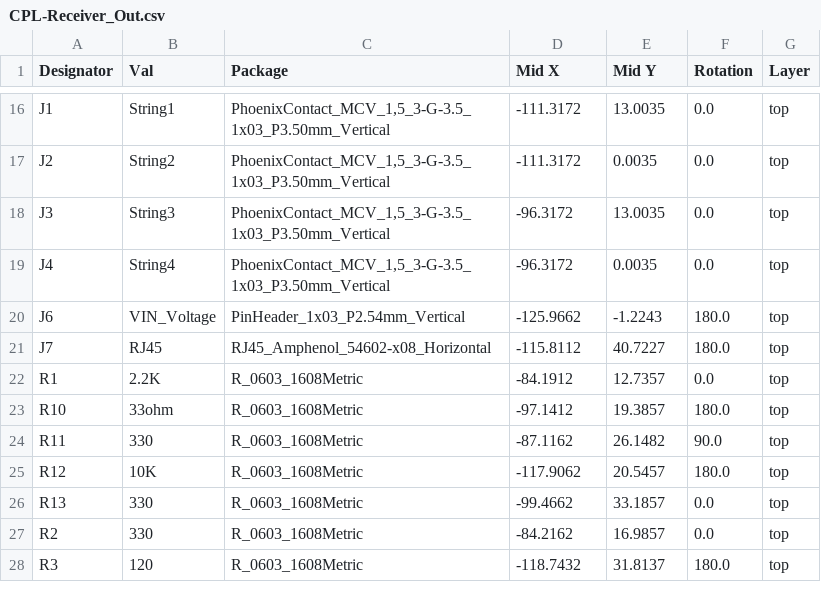
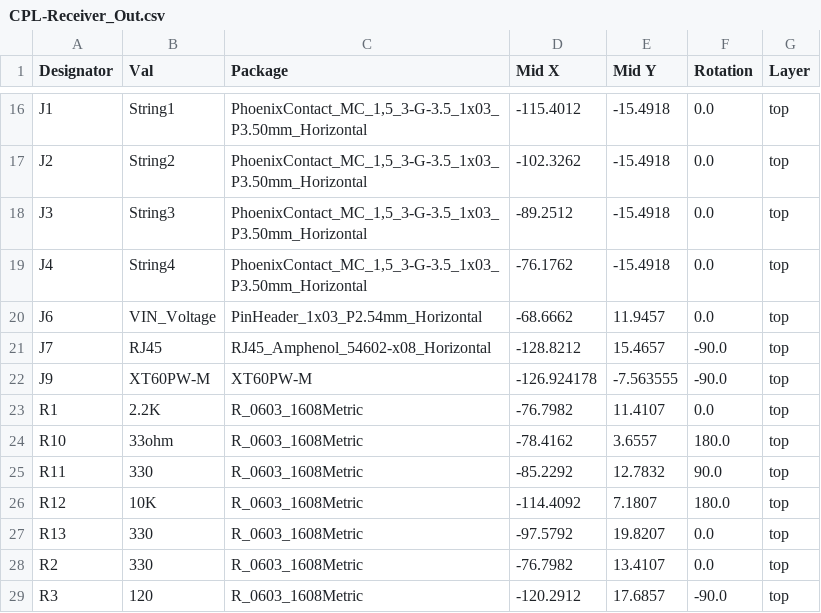
Before and after one commit to computergeek1507/PB_16, a CSV file: Receiver_Out_Edge_SMD/jlcpcb/production_files/CPL-Receiver_Out.csv, drawn as a sheet; only a part is shown, gaps mark what is left out; addresses are those after the commit; the diff covers the shown part only; the diff names each change by its address in the sheet, - before the commit and + after, or states it on an @@ line.

```diff
--- a/Receiver_Out_Edge_SMD/jlcpcb/production_files/CPL-Receiver_Out.csv
+++ b/Receiver_Out_Edge_SMD/jlcpcb/production_files/CPL-Receiver_Out.csv
-C16:C19 (Package): PhoenixContact_MCV_1,5_3-G-3.5_1x03_P3.50mm_Vertical
+C16:C19 (Package): PhoenixContact_MC_1,5_3-G-3.5_1x03_P3.50mm_Horizontal
-D16 (Mid X): -111.3172
+D16 (Mid X): -115.4012
-E16 (Mid Y): 13.0035
+E16 (Mid Y): -15.4918
-D17 (Mid X): -111.3172
+D17 (Mid X): -102.3262
-E17 (Mid Y): 0.0035
+E17 (Mid Y): -15.4918
-D18 (Mid X): -96.3172
+D18 (Mid X): -89.2512
-E18 (Mid Y): 13.0035
+E18 (Mid Y): -15.4918
-D19 (Mid X): -96.3172
+D19 (Mid X): -76.1762
-E19 (Mid Y): 0.0035
+E19 (Mid Y): -15.4918
-C20 (Package): PinHeader_1x03_P2.54mm_Vertical
+C20 (Package): PinHeader_1x03_P2.54mm_Horizontal
-D20 (Mid X): -125.9662
+D20 (Mid X): -68.6662
-E20 (Mid Y): -1.2243
+E20 (Mid Y): 11.9457
-F20 (Rotation): 180.0
+F20 (Rotation): 0.0
-D21 (Mid X): -115.8112
+D21 (Mid X): -128.8212
-E21 (Mid Y): 40.7227
+E21 (Mid Y): 15.4657
-F21 (Rotation): 180.0
+F21 (Rotation): -90.0
+row 22: J9 | XT60PW-M | XT60PW-M | -126.924178 | -7.563555 | -90.0 | top
-D23 (Mid X): -84.1912
+D23 (Mid X): -76.7982
-E23 (Mid Y): 12.7357
+E23 (Mid Y): 11.4107
-D24 (Mid X): -97.1412
+D24 (Mid X): -78.4162
-E24 (Mid Y): 19.3857
+E24 (Mid Y): 3.6557
-D25 (Mid X): -87.1162
+D25 (Mid X): -85.2292
-E25 (Mid Y): 26.1482
+E25 (Mid Y): 12.7832
-D26 (Mid X): -117.9062
+D26 (Mid X): -114.4092
-E26 (Mid Y): 20.5457
+E26 (Mid Y): 7.1807
-D27 (Mid X): -99.4662
+D27 (Mid X): -97.5792
-E27 (Mid Y): 33.1857
+E27 (Mid Y): 19.8207
-D28 (Mid X): -84.2162
+D28 (Mid X): -76.7982
-E28 (Mid Y): 16.9857
+E28 (Mid Y): 13.4107
-D29 (Mid X): -118.7432
+D29 (Mid X): -120.2912
-E29 (Mid Y): 31.8137
+E29 (Mid Y): 17.6857
-F29 (Rotation): 180.0
+F29 (Rotation): -90.0
```
Also changed, not shown: 1 removed row and 70 edited cells elsewhere in this file, Receiver_Out_Edge_SMD/jlcpcb/production_files/BOM-Receiver_Out.csv, 22 other files.
